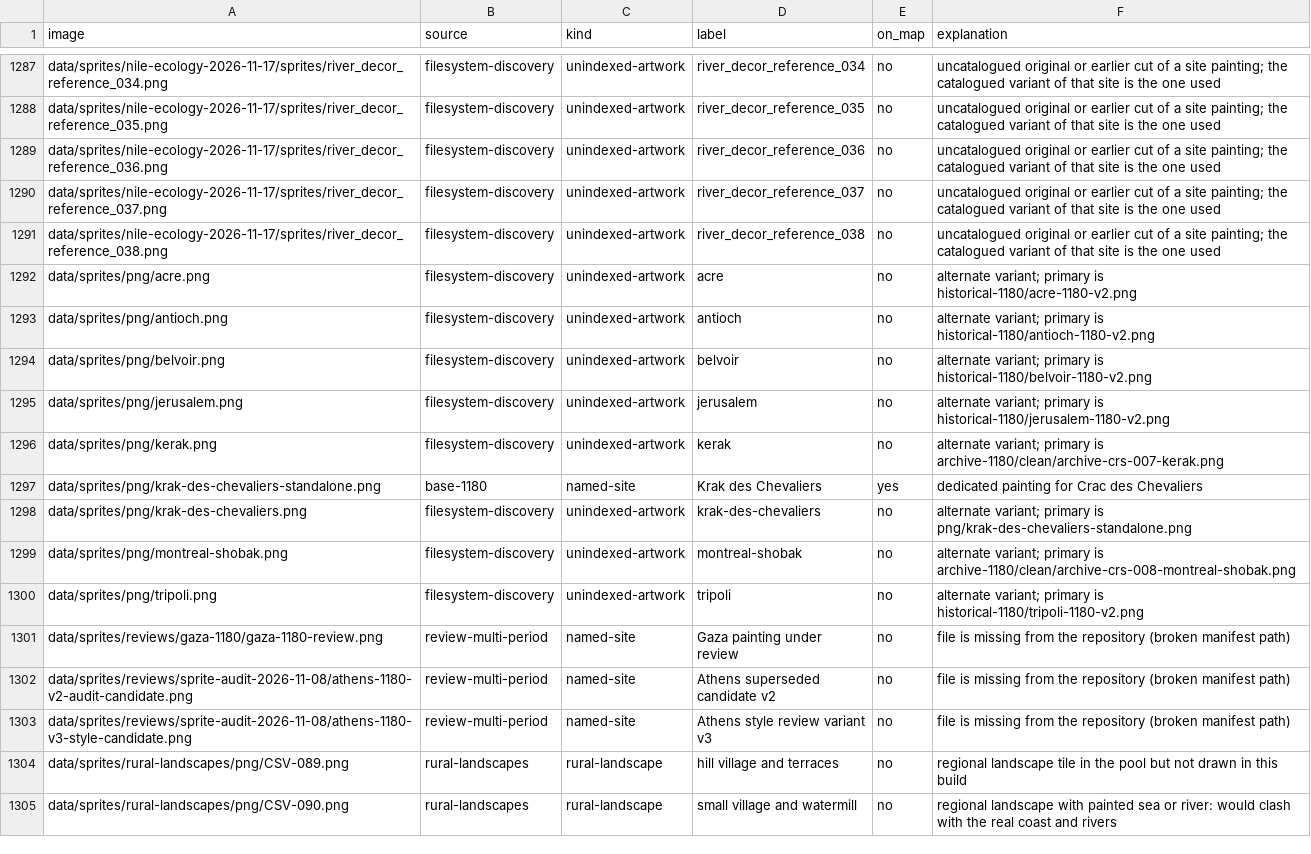
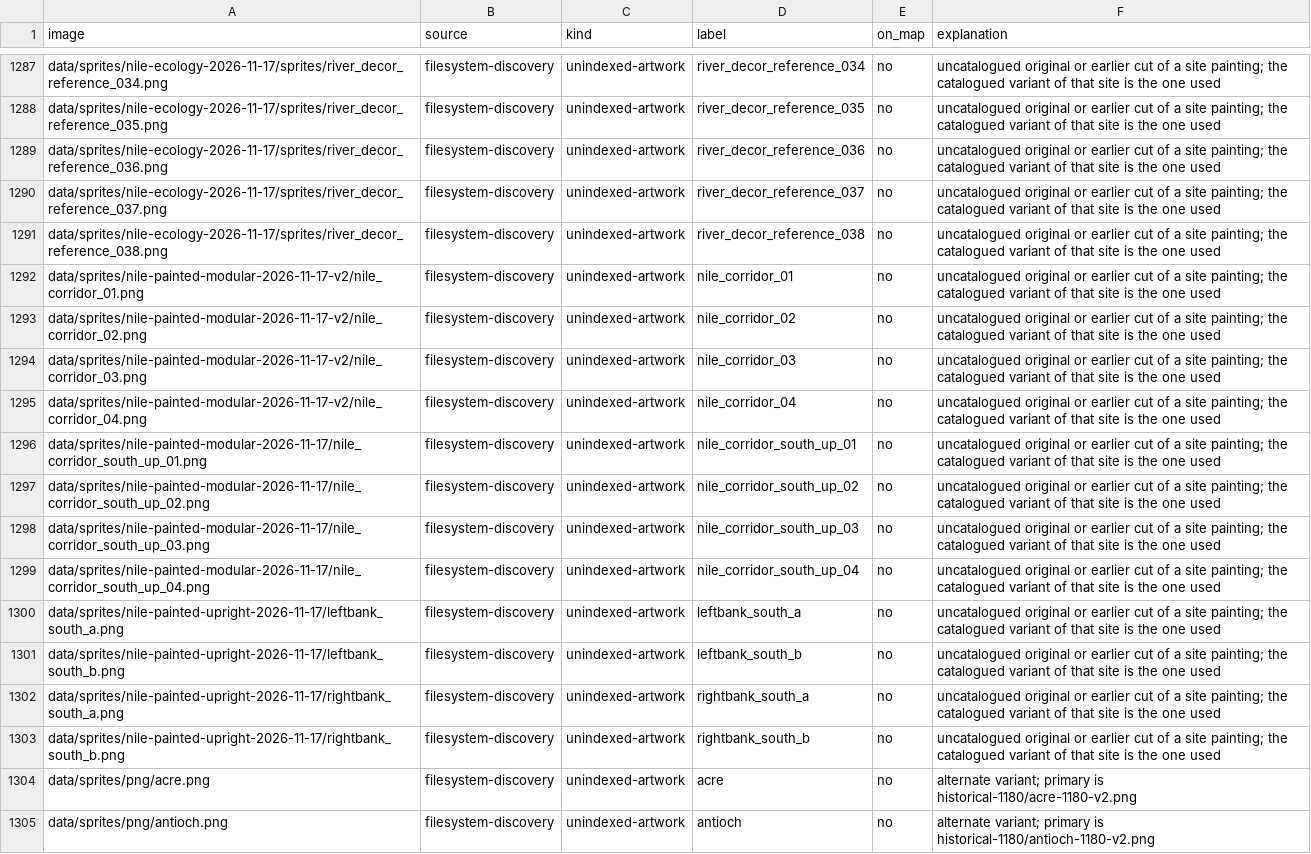
Before and after one commit to 1-tok/crusadersmap, a CSV file: reports/rebuild-2026-11-12/image-usage-and-off-map-list.csv, drawn as a sheet; only a part is shown, gaps mark what is left out; the shorter side is filled out with more unchanged rows.

```diff
--- a/reports/rebuild-2026-11-12/image-usage-and-off-map-list.csv
+++ b/reports/rebuild-2026-11-12/image-usage-and-off-map-list.csv
@@ -1291,2 +1291,14 @@ data/sprites/nile-ecology-2026-11-17/sprites/river_decor_reference_037.png,files
 data/sprites/nile-ecology-2026-11-17/sprites/river_decor_reference_038.png,filesystem-discovery,unindexed-artwork,river_decor_reference_038,no,uncatalogued original or earlier cut of a site painting; the catalogued variant of that site is the one used
+data/sprites/nile-painted-modular-2026-11-17-v2/nile_corridor_01.png,filesystem-discovery,unindexed-artwork,nile_corridor_01,no,uncatalogued original or earlier cut of a site painting; the catalogued variant of that site is the one used
+data/sprites/nile-painted-modular-2026-11-17-v2/nile_corridor_02.png,filesystem-discovery,unindexed-artwork,nile_corridor_02,no,uncatalogued original or earlier cut of a site painting; the catalogued variant of that site is the one used
+data/sprites/nile-painted-modular-2026-11-17-v2/nile_corridor_03.png,filesystem-discovery,unindexed-artwork,nile_corridor_03,no,uncatalogued original or earlier cut of a site painting; the catalogued variant of that site is the one used
+data/sprites/nile-painted-modular-2026-11-17-v2/nile_corridor_04.png,filesystem-discovery,unindexed-artwork,nile_corridor_04,no,uncatalogued original or earlier cut of a site painting; the catalogued variant of that site is the one used
+data/sprites/nile-painted-modular-2026-11-17/nile_corridor_south_up_01.png,filesystem-discovery,unindexed-artwork,nile_corridor_south_up_01,no,uncatalogued original or earlier cut of a site painting; the catalogued variant of that site is the one used
+data/sprites/nile-painted-modular-2026-11-17/nile_corridor_south_up_02.png,filesystem-discovery,unindexed-artwork,nile_corridor_south_up_02,no,uncatalogued original or earlier cut of a site painting; the catalogued variant of that site is the one used
+data/sprites/nile-painted-modular-2026-11-17/nile_corridor_south_up_03.png,filesystem-discovery,unindexed-artwork,nile_corridor_south_up_03,no,uncatalogued original or earlier cut of a site painting; the catalogued variant of that site is the one used
+data/sprites/nile-painted-modular-2026-11-17/nile_corridor_south_up_04.png,filesystem-discovery,unindexed-artwork,nile_corridor_south_up_04,no,uncatalogued original or earlier cut of a site painting; the catalogued variant of that site is the one used
+data/sprites/nile-painted-upright-2026-11-17/leftbank_south_a.png,filesystem-discovery,unindexed-artwork,leftbank_south_a,no,uncatalogued original or earlier cut of a site painting; the catalogued variant of that site is the one used
+data/sprites/nile-painted-upright-2026-11-17/leftbank_south_b.png,filesystem-discovery,unindexed-artwork,leftbank_south_b,no,uncatalogued original or earlier cut of a site painting; the catalogued variant of that site is the one used
+data/sprites/nile-painted-upright-2026-11-17/rightbank_south_a.png,filesystem-discovery,unindexed-artwork,rightbank_south_a,no,uncatalogued original or earlier cut of a site painting; the catalogued variant of that site is the one used
+data/sprites/nile-painted-upright-2026-11-17/rightbank_south_b.png,filesystem-discovery,unindexed-artwork,rightbank_south_b,no,uncatalogued original or earlier cut of a site painting; the catalogued variant of that site is the one used
 data/sprites/png/acre.png,filesystem-discovery,unindexed-artwork,acre,no,alternate variant; primary is historical-1180/acre-1180-v2.png
```
Also changed, not shown: reports/rebuild-2026-11-12/terrain-gap-cells.csv, 15 other files.
